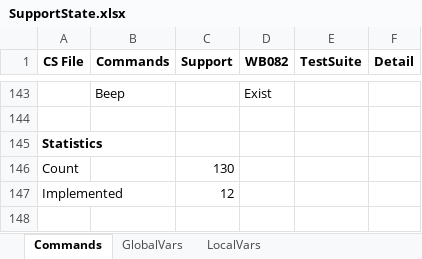
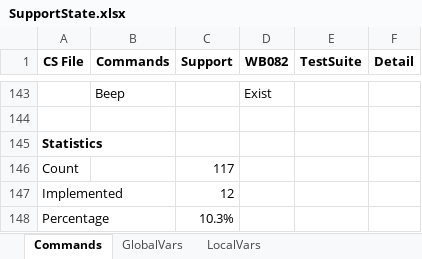
Before and after one commit to pebakery/pebakery, an Excel workbook: ResShare/SupportState.xlsx, sheet Commands, drawn as a sheet; only a part is shown, gaps mark what is left out; values as stored, in another font and other column widths than the file's, no borders; the diff names each change by its address in the sheet, - before the commit and + after, or states it on an @@ line.

```diff
--- a/ResShare/SupportState.xlsx (sheet Commands)
+++ b/ResShare/SupportState.xlsx (sheet Commands)
-C146 (Support): 130
+C146 (Support): 117
+row 148: Percentage |  | 10.3%
```
Also changed, not shown: sheet LocalVars, sheet GlobalVars, 6 other files.
